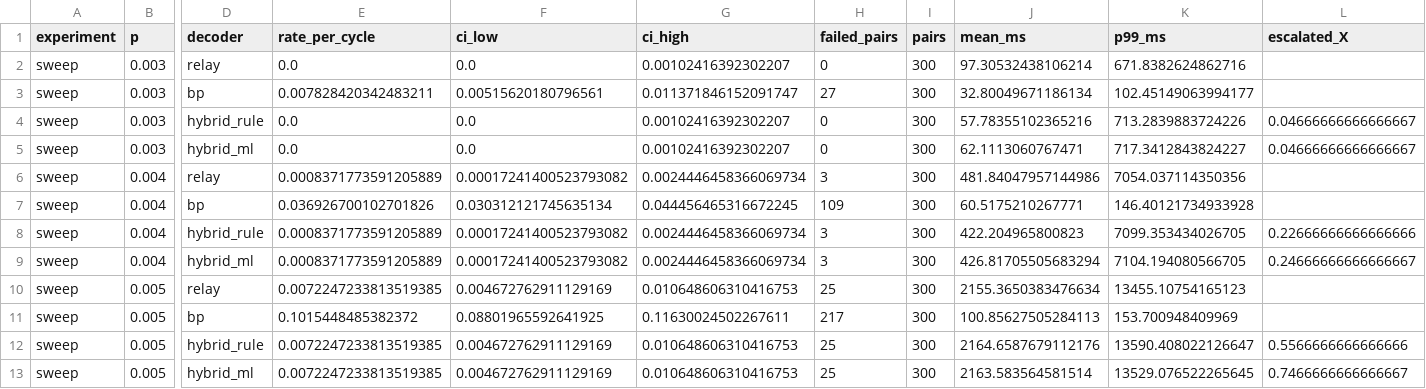
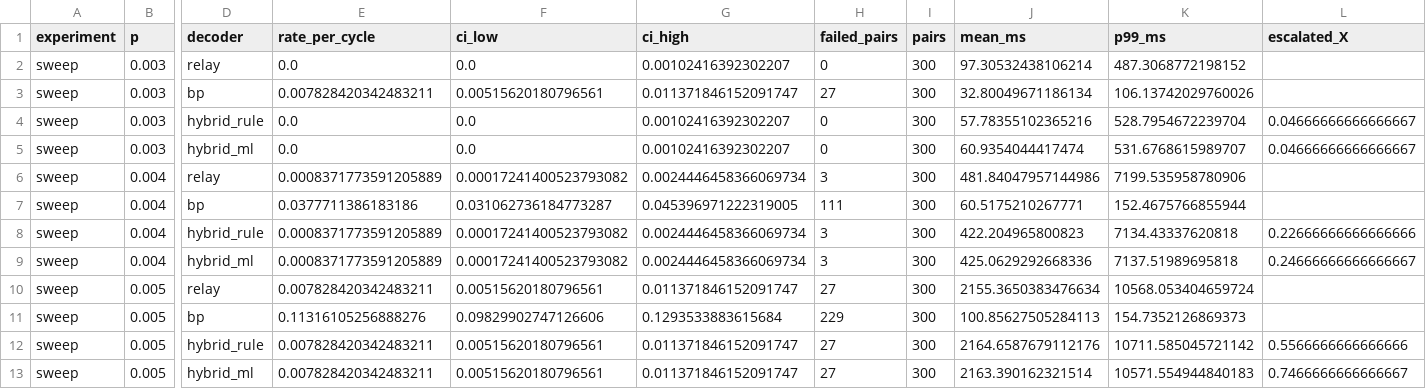
Before and after one commit to MGCquantum/MGCcorrection, a CSV file: challenge-1-ml-decoder-kit/results_timing/results.csv, drawn as a sheet; only a part is shown, gaps mark what is left out; the diff names each change by its address in the sheet, - before the commit and + after, or states it on an @@ line.

```diff
--- a/challenge-1-ml-decoder-kit/results_timing/results.csv
+++ b/challenge-1-ml-decoder-kit/results_timing/results.csv
-K2 (p99_ms): 671.8382624862716
+K2 (p99_ms): 487.3068772198152
-K3 (p99_ms): 102.45149063994177
+K3 (p99_ms): 106.13742029760026
-K4 (p99_ms): 713.2839883724226
+K4 (p99_ms): 528.7954672239704
-J5 (mean_ms): 62.1113060767471
+J5 (mean_ms): 60.9354044417474
-K5 (p99_ms): 717.3412843824227
+K5 (p99_ms): 531.6768615989707
-K6 (p99_ms): 7054.037114350356
+K6 (p99_ms): 7199.535958780906
-E7 (rate_per_cycle): 0.036926700102701826
+E7 (rate_per_cycle): 0.0377711386183186
-F7 (ci_low): 0.030312121745635134
+F7 (ci_low): 0.031062736184773287
-G7 (ci_high): 0.044456465316672245
+G7 (ci_high): 0.045396971222319005
-H7 (failed_pairs): 109
+H7 (failed_pairs): 111
-K7 (p99_ms): 146.40121734933928
+K7 (p99_ms): 152.4675766855944
-K8 (p99_ms): 7099.353434026705
+K8 (p99_ms): 7134.43337620818
-J9 (mean_ms): 426.81705505683294
+J9 (mean_ms): 425.0629292668336
-K9 (p99_ms): 7104.194080566705
+K9 (p99_ms): 7137.51989695818
-E10 (rate_per_cycle): 0.0072247233813519385
+E10 (rate_per_cycle): 0.007828420342483211
-F10 (ci_low): 0.004672762911129169
+F10 (ci_low): 0.00515620180796561
-G10 (ci_high): 0.010648606310416753
+G10 (ci_high): 0.011371846152091747
-H10 (failed_pairs): 25
+H10 (failed_pairs): 27
-K10 (p99_ms): 13455.10754165123
+K10 (p99_ms): 10568.053404659724
-E11 (rate_per_cycle): 0.1015448485382372
+E11 (rate_per_cycle): 0.11316105256888276
-F11 (ci_low): 0.08801965592641925
+F11 (ci_low): 0.09829902747126606
-G11 (ci_high): 0.11630024502267611
+G11 (ci_high): 0.1293533883615684
-H11 (failed_pairs): 217
+H11 (failed_pairs): 229
-K11 (p99_ms): 153.700948409969
+K11 (p99_ms): 154.7352126869373
-E12:E13 (rate_per_cycle): 0.0072247233813519385
+E12:E13 (rate_per_cycle): 0.007828420342483211
-F12:F13 (ci_low): 0.004672762911129169
+F12:F13 (ci_low): 0.00515620180796561
-G12:G13 (ci_high): 0.010648606310416753
+G12:G13 (ci_high): 0.011371846152091747
-H12:H13 (failed_pairs): 25
+H12:H13 (failed_pairs): 27
-K12 (p99_ms): 13590.408022126647
+K12 (p99_ms): 10711.585045721142
-J13 (mean_ms): 2163.583564581514
+J13 (mean_ms): 2163.390162321514
-K13 (p99_ms): 13529.076522265645
+K13 (p99_ms): 10571.554944840183
```
Also changed, not shown: challenge-1-ml-decoder-kit/results/results.csv, challenge-1-ml-decoder-kit/results_local_timing/results.csv, 16 other files.
